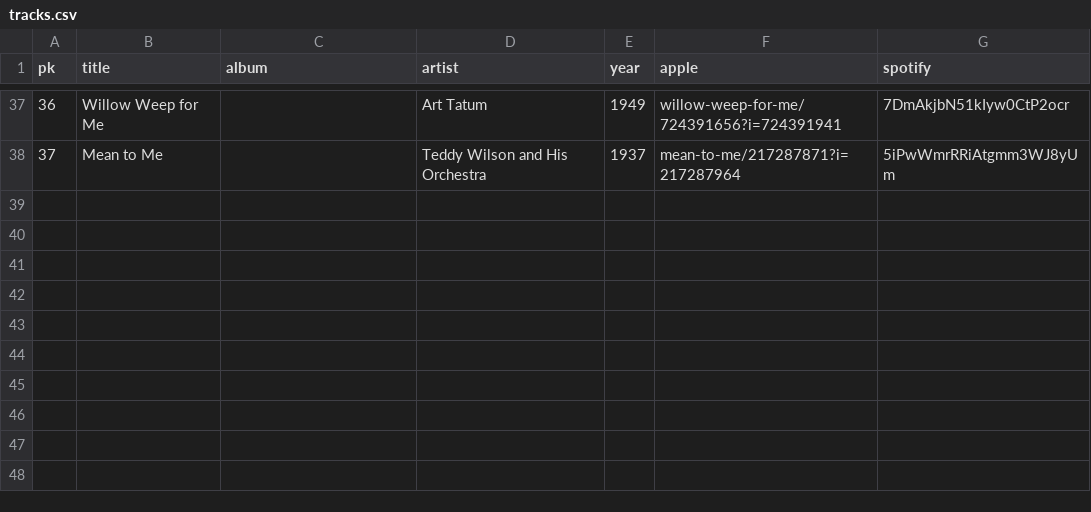
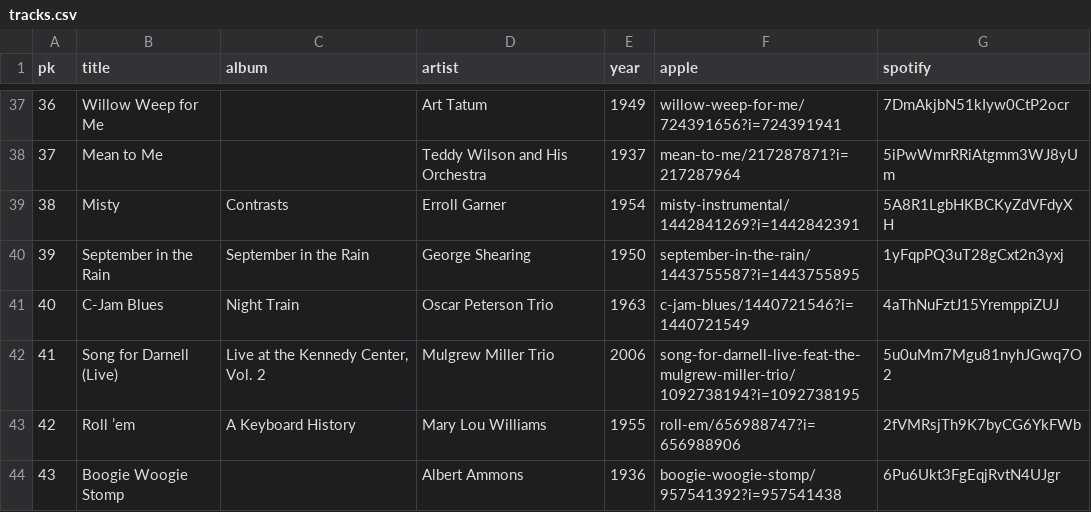
Before and after one commit to legion80/jazzpianists-org, a CSV file: _data/tracks.csv, drawn as a sheet; only a part is shown, gaps mark what is left out.

```diff
--- a/_data/tracks.csv
+++ b/_data/tracks.csv
@@ -38 +38,7 @@ pk,title,album,artist,year,apple,spotify
 37,Mean to Me,,Teddy Wilson and His Orchestra,1937,mean-to-me/217287871?i=217287964,5iPwWmrRRiAtgmm3WJ8yUm
+38,Misty,Contrasts,Erroll Garner,1954,misty-instrumental/1442841269?i=1442842391,5A8R1LgbHKBCKyZdVFdyXH
+39,September in the Rain,September in the Rain,George Shearing,1950,september-in-the-rain/1443755587?i=1443755895,1yFqpPQ3uT28gCxt2n3yxj
+40,C-Jam Blues,Night Train,Oscar Peterson Trio,1963,c-jam-blues/1440721546?i=1440721549,4aThNuFztJ15YremppiZUJ
+41,Song for Darnell (Live),"Live at the Kennedy Center, Vol. 2",Mulgrew Miller Trio,2006,song-for-darnell-live-feat-the-mulgrew-miller-trio/1092738194?i=1092738195,5u0uMm7Mgu81nyhJGwq7O2
+42,Roll ’em,A Keyboard History,Mary Lou Williams,1955,roll-em/656988747?i=656988906,2fVMRsjTh9K7byCG6YkFWb
+43,Boogie Woogie Stomp,,Albert Ammons,1936,boogie-woogie-stomp/957541392?i=957541438,6Pu6Ukt3FgEqjRvtN4UJgr
```
Also changed, not shown: 4 other files.
